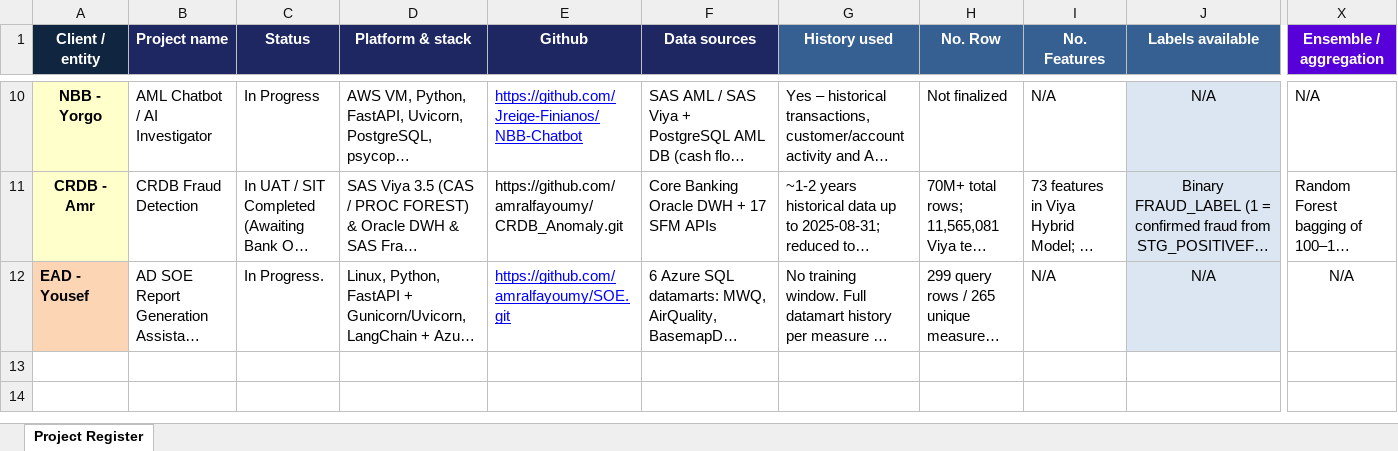
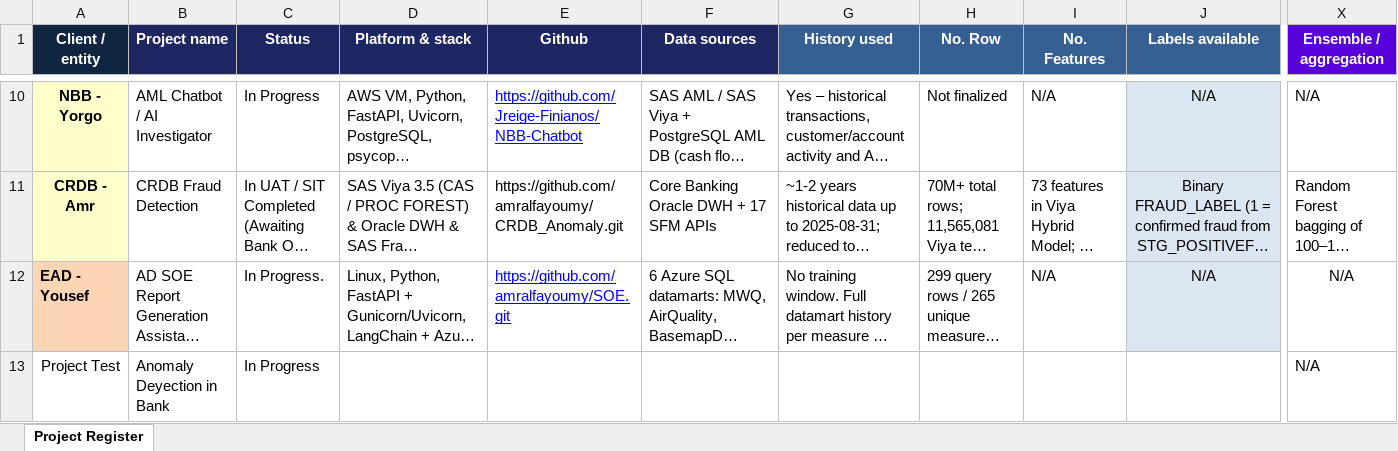
Before and after one commit to MSABER-ABG/onedrive-sync, an Excel workbook: data/report.xlsx, sheet Project Register, drawn as a sheet; only a part is shown, gaps mark what is left out; long unchanged cells end in …; values as stored, in another font and other column widths than the file's, no borders; charts and pictures not drawn; rows hold the shown columns only; the diff names each change by its address in the sheet, - before the commit and + after, or states it on an @@ line.

```diff
--- a/data/report.xlsx (sheet Project Register)
+++ b/data/report.xlsx (sheet Project Register)
+row 13: Project Test | Anomaly Deyection in Bank | In Progress |  |  |  |  |  |  |  | N/A
```
Also changed, not shown: 1 other file.
